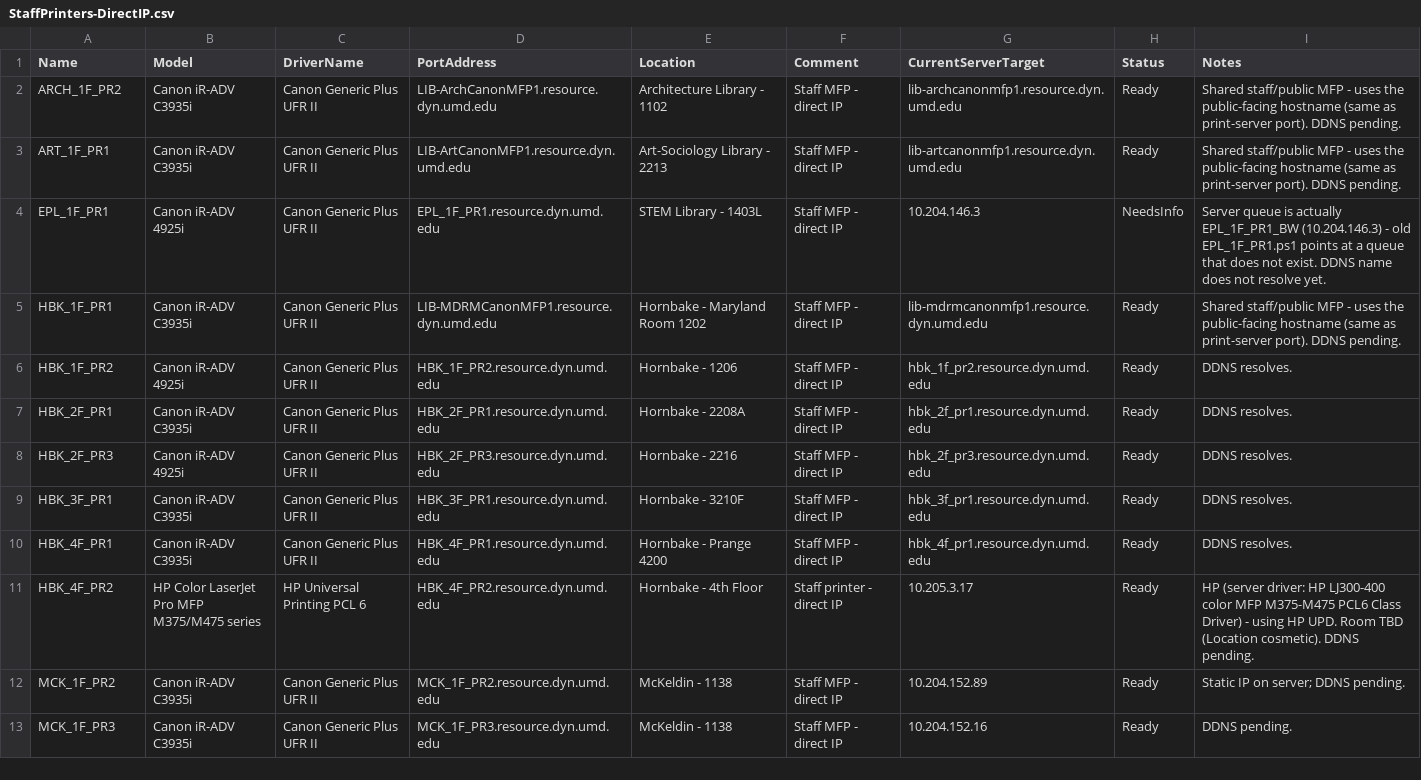
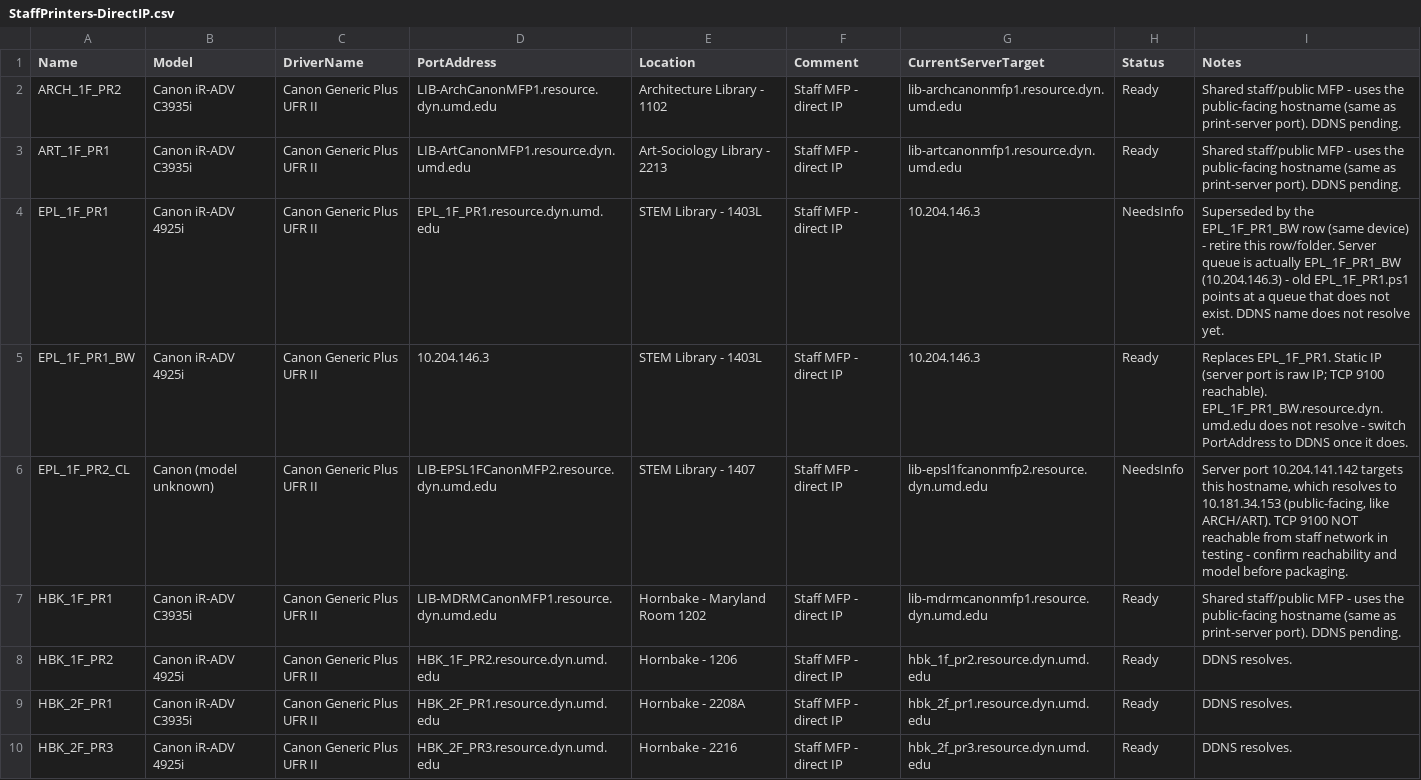
Before and after one commit to Colisian/StuffForWork, a CSV file: Intune/StaffPrinter/_Build/StaffPrinters-DirectIP.csv, drawn as a sheet; only a part is shown; the shorter side is filled out with more unchanged rows.

Commit message:
Add EPL_1F_PR1_BW and EPL_1F_PR2_CL printers to uninstallation scripts and update EPL_1F_PR1 entry

```diff
--- a/Intune/StaffPrinter/_Build/StaffPrinters-DirectIP.csv
+++ b/Intune/StaffPrinter/_Build/StaffPrinters-DirectIP.csv
@@ -3,3 +3,5 @@
 "ART_1F_PR1","Canon iR-ADV C3935i","Canon Generic Plus UFR II","LIB-ArtCanonMFP1.resource.dyn.umd.edu","Art-Sociology Library - 2213","Staff MFP - direct IP","lib-artcanonmfp1.resource.dyn.umd.edu","Ready","Shared staff/public MFP - uses the public-facing hostname (same as print-server port). DDNS pending."
-"EPL_1F_PR1","Canon iR-ADV 4925i","Canon Generic Plus UFR II","EPL_1F_PR1.resource.dyn.umd.edu","STEM Library - 1403L","Staff MFP - direct IP","10.204.146.3","NeedsInfo","Server queue is actually EPL_1F_PR1_BW (10.204.146.3) - old EPL_1F_PR1.ps1 points at a queue that does not exist. DDNS name does not resolve yet."
+"EPL_1F_PR1","Canon iR-ADV 4925i","Canon Generic Plus UFR II","EPL_1F_PR1.resource.dyn.umd.edu","STEM Library - 1403L","Staff MFP - direct IP","10.204.146.3","NeedsInfo","Superseded by the EPL_1F_PR1_BW row (same device) - retire this row/folder. Server queue is actually EPL_1F_PR1_BW (10.204.146.3) - old EPL_1F_PR1.ps1 points at a queue that does not exist. DDNS name does not resolve yet."
+"EPL_1F_PR1_BW","Canon iR-ADV 4925i","Canon Generic Plus UFR II","10.204.146.3","STEM Library - 1403L","Staff MFP - direct IP","10.204.146.3","Ready","Replaces EPL_1F_PR1. Static IP (server port is raw IP; TCP 9100 reachable). EPL_1F_PR1_BW.resource.dyn.umd.edu does not resolve - switch PortAddress to DDNS once it does."
+"EPL_1F_PR2_CL","Canon (model unknown)","Canon Generic Plus UFR II","LIB-EPSL1FCanonMFP2.resource.dyn.umd.edu","STEM Library - 1407","Staff MFP - direct IP","lib-epsl1fcanonmfp2.resource.dyn.umd.edu","NeedsInfo","Server port 10.204.141.142 targets this hostname, which resolves to 10.181.34.153 (public-facing, like ARCH/ART). TCP 9100 NOT reachable from staff network in testing - confirm reachability and model before packaging."
 "HBK_1F_PR1","Canon iR-ADV C3935i","Canon Generic Plus UFR II","LIB-MDRMCanonMFP1.resource.dyn.umd.edu","Hornbake - Maryland Room 1202","Staff MFP - direct IP","lib-mdrmcanonmfp1.resource.dyn.umd.edu","Ready","Shared staff/public MFP - uses the public-facing hostname (same as print-server port). DDNS pending."
```
Also changed, not shown: 1 other file.
